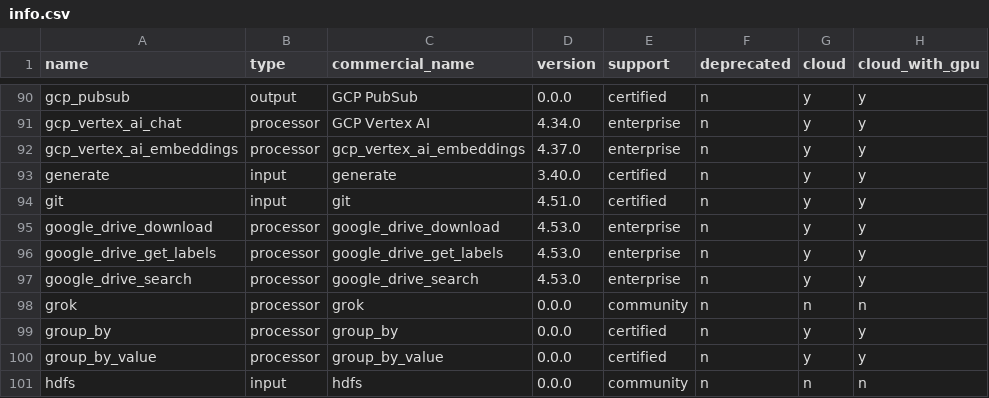
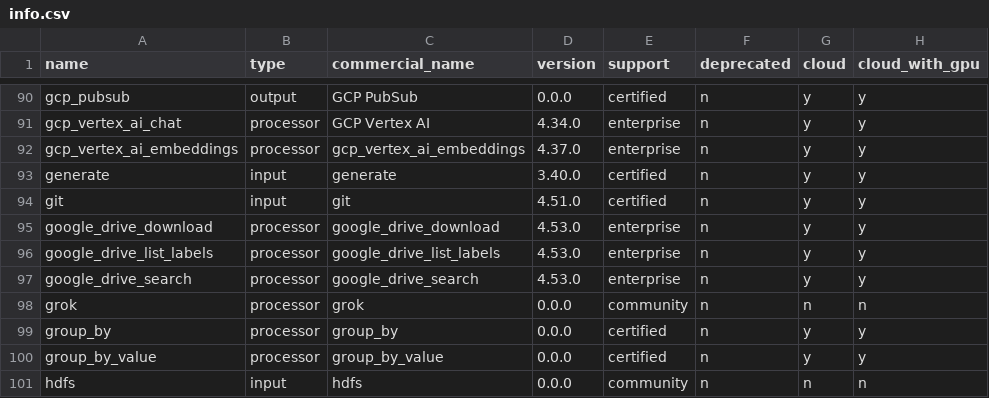
Before and after one commit to cyborginc/connect, a CSV file: internal/plugins/info.csv, drawn as a sheet; only a part is shown, gaps mark what is left out.

Commit message:
Update to use labels API
Signed-off-by: Tyler Rockwood <rockwood@redpanda.com>

```diff
--- a/internal/plugins/info.csv
+++ b/internal/plugins/info.csv
@@ -95,3 +95,3 @@ git                       ,input     ,git                       ,4.51.0  ,certif
 google_drive_download     ,processor ,google_drive_download     ,4.53.0  ,enterprise ,n          ,y     ,y
-google_drive_get_labels   ,processor ,google_drive_get_labels   ,4.53.0  ,enterprise ,n          ,y     ,y
+google_drive_list_labels  ,processor ,google_drive_list_labels  ,4.53.0  ,enterprise ,n          ,y     ,y
 google_drive_search       ,processor ,google_drive_search       ,4.53.0  ,enterprise ,n          ,y     ,y
```
Also changed, not shown: 7 other files.
